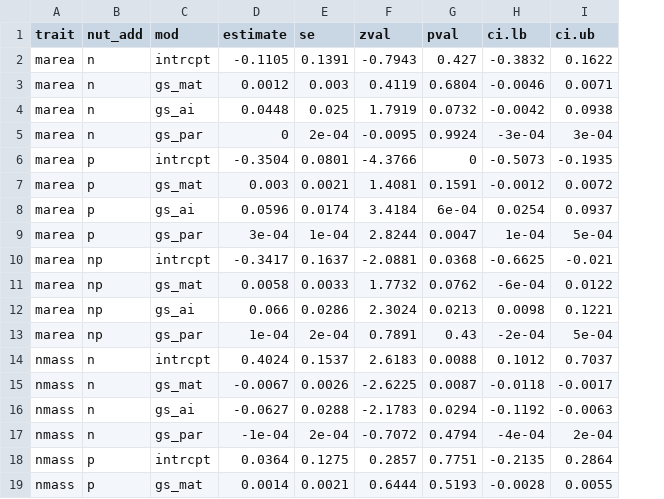
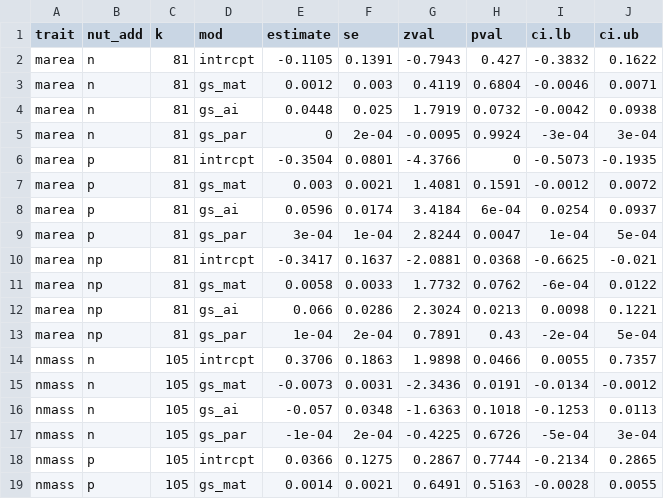
Before and after one commit to eaperkowski/p_meta, a CSV file: data/CNPmeta_clim_moderators.csv, drawn as a sheet; only a part is shown; addresses are those after the commit; the diff covers the shown part only; the diff names each change by its address in the sheet, - before the commit and + after, or states it on an @@ line.

```diff
--- a/data/CNPmeta_clim_moderators.csv
+++ b/data/CNPmeta_clim_moderators.csv
+column C (k), rows 2-19: 81 | 81 | 81 | 81 | 81 | 81 | 81 | 81 | 81 | 81 | 81 | 81 | 105 | 105 | 105 | 105 | 105 | 105
-E14 (estimate): 0.4024
+E14 (estimate): 0.3706
-F14 (se): 0.1537
+F14 (se): 0.1863
-G14 (zval): 2.6183
+G14 (zval): 1.9898
-H14 (pval): 0.0088
+H14 (pval): 0.0466
-I14 (ci.lb): 0.1012
+I14 (ci.lb): 0.0055
-J14 (ci.ub): 0.7037
+J14 (ci.ub): 0.7357
-E15 (estimate): -0.0067
+E15 (estimate): -0.0073
-F15 (se): 0.0026
+F15 (se): 0.0031
-G15 (zval): -2.6225
+G15 (zval): -2.3436
-H15 (pval): 0.0087
+H15 (pval): 0.0191
-I15 (ci.lb): -0.0118
+I15 (ci.lb): -0.0134
-J15 (ci.ub): -0.0017
+J15 (ci.ub): -0.0012
-E16 (estimate): -0.0627
+E16 (estimate): -0.057
-F16 (se): 0.0288
+F16 (se): 0.0348
-G16 (zval): -2.1783
+G16 (zval): -1.6363
-H16 (pval): 0.0294
+H16 (pval): 0.1018
-I16 (ci.lb): -0.1192
+I16 (ci.lb): -0.1253
-J16 (ci.ub): -0.0063
+J16 (ci.ub): 0.0113
-G17 (zval): -0.7072
+G17 (zval): -0.4225
-H17 (pval): 0.4794
+H17 (pval): 0.6726
-I17 (ci.lb): -4e-04
+I17 (ci.lb): -5e-04
-J17 (ci.ub): 2e-04
+J17 (ci.ub): 3e-04
-E18 (estimate): 0.0364
+E18 (estimate): 0.0366
-G18 (zval): 0.2857
+G18 (zval): 0.2867
-H18 (pval): 0.7751
+H18 (pval): 0.7744
-I18 (ci.lb): -0.2135
+I18 (ci.lb): -0.2134
-J18 (ci.ub): 0.2864
+J18 (ci.ub): 0.2865
-G19 (zval): 0.6444
+G19 (zval): 0.6491
-H19 (pval): 0.5193
+H19 (pval): 0.5163
```
Also changed, not shown: 84 edited cells elsewhere in this file, data/CNPmeta_ci_int.csv, data/CNPmeta_clim_moderators_int.csv, 33 other files.
